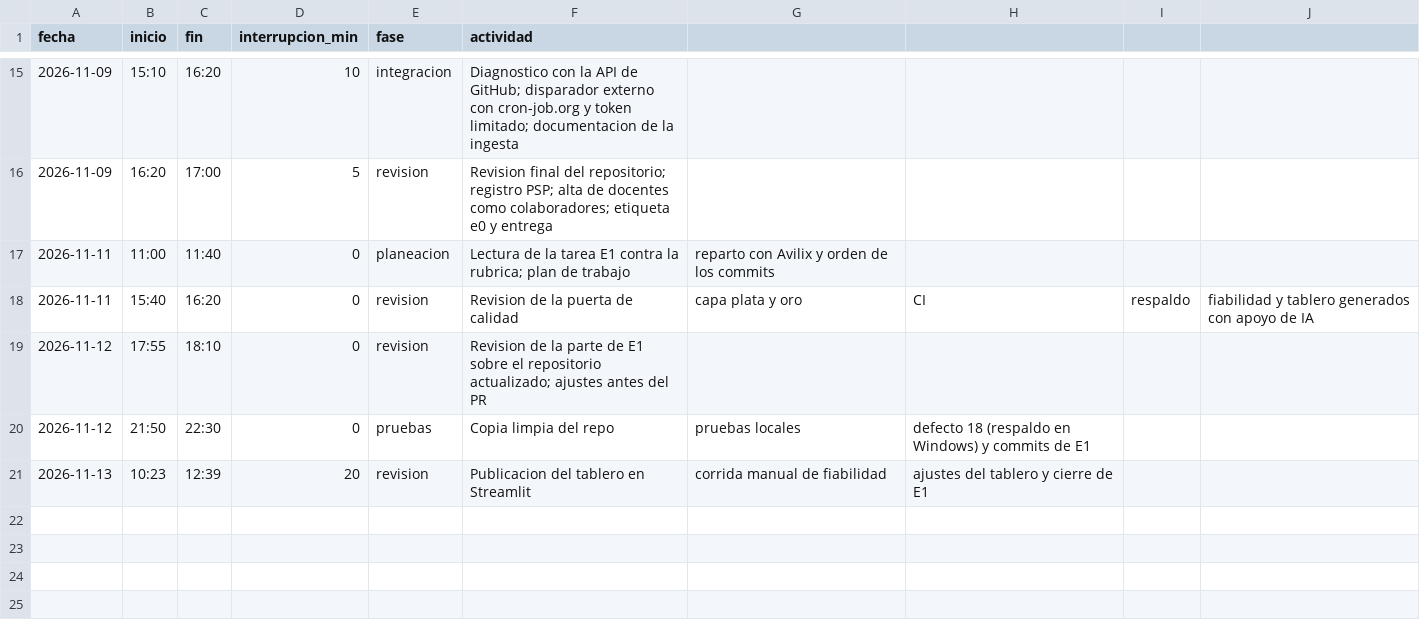
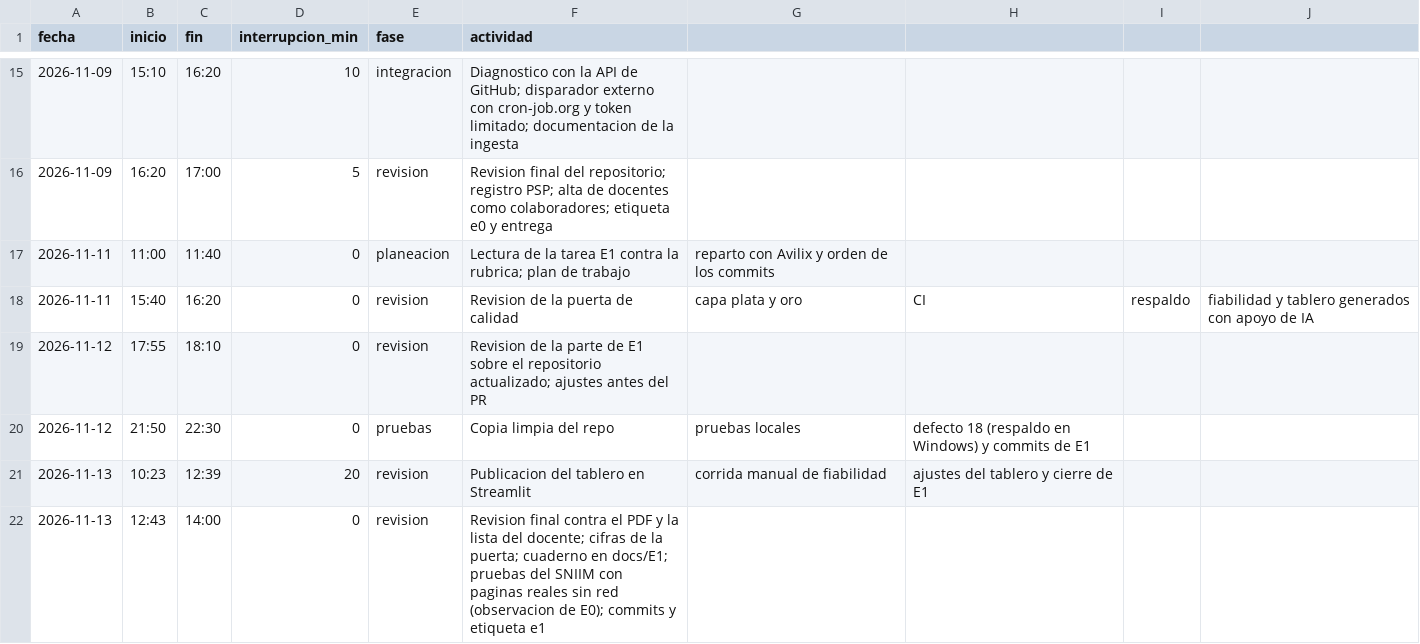
Before and after one commit to carolivettte/tdl-antojo-colima, a CSV file: calidad/tiempo-carol.csv, drawn as a sheet; only a part is shown, gaps mark what is left out; the diff names each change by its address in the sheet, - before the commit and + after, or states it on an @@ line.

Commit message:
docs: registro de tiempo del cierre de e1

```diff
--- a/calidad/tiempo-carol.csv
+++ b/calidad/tiempo-carol.csv
+row 22: 2026-11-13 | 12:43 | 14:00 | 0 | revision | Revision final contra el PDF y la lista del docente; cifras de la puerta; cuaderno en docs/E1; pruebas del SNIIM con paginas reales sin red (observacion de E0); commits y etiqueta e1
```
Also changed, not shown: 1 other file.
